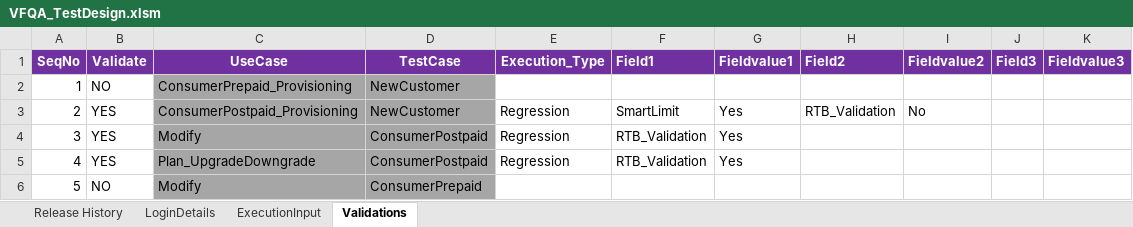
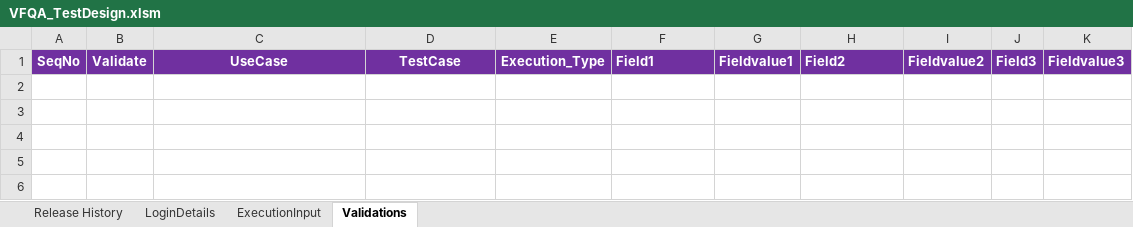
Before and after one commit to imran0404y/Vodafone_QAR, an Excel workbook: Directory/VFQA_TestDesign.xlsm, sheet Validations, drawn as a sheet; values as stored, in another font and other column widths than the file's, no borders; the diff names each change by its address in the sheet, - before the commit and + after, or states it on an @@ line.

```diff
--- a/Directory/VFQA_TestDesign.xlsm (sheet Validations)
+++ b/Directory/VFQA_TestDesign.xlsm (sheet Validations)
-row 2: 1 | NO | ConsumerPrepaid_Provisioning | NewCustomer
-row 3: 2 | YES | ConsumerPostpaid_Provisioning | NewCustomer | Regression | SmartLimit | Yes | RTB_Validation | No
-row 4: 3 | YES | Modify | ConsumerPostpaid | Regression | RTB_Validation | Yes
-row 5: 4 | YES | Plan_UpgradeDowngrade | ConsumerPostpaid | Regression | RTB_Validation | Yes
-row 6: 5 | NO | Modify | ConsumerPrepaid
```
Also changed, not shown: sheet ExecutionInput, Framework/Database/TestDataDB.xlsx, Framework/Storage/StoreDB.xlsx.
